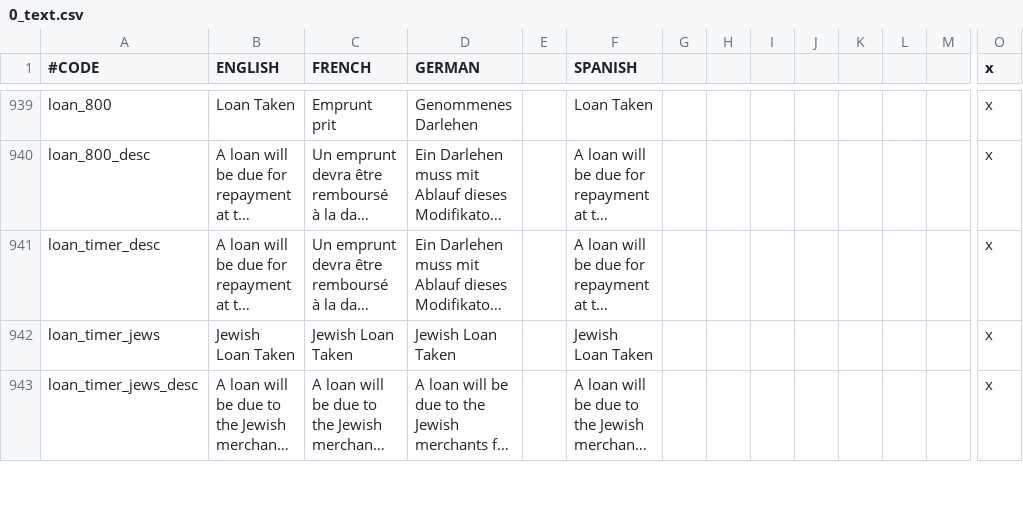
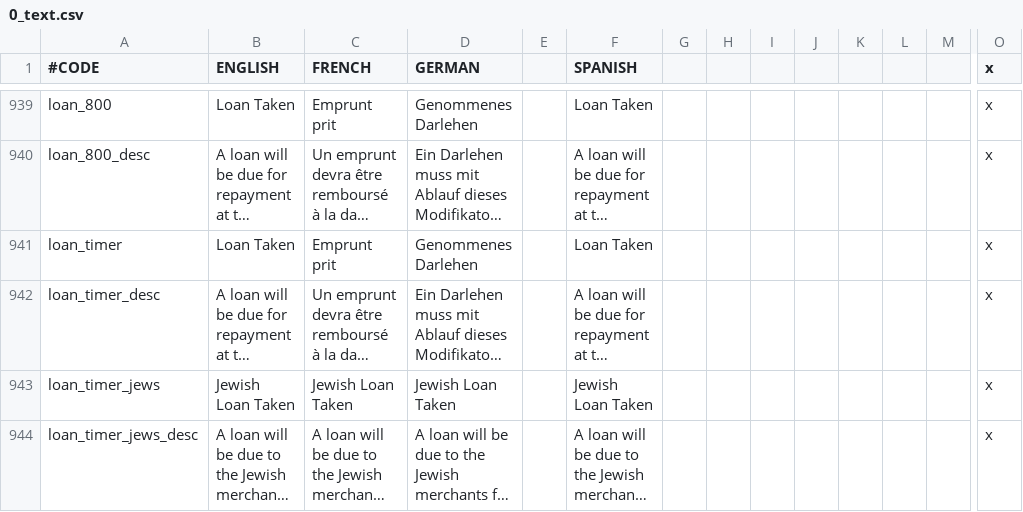
Before and after one commit to localiser/CK2Plus-Core, a CSV file: CK2Plus/localisation/0_text.csv, drawn as a sheet; only a part is shown, gaps mark what is left out; long unchanged cells end in …; rows hold the shown columns only; the diff names each change by its address in the sheet, - before the commit and + after, or states it on an @@ line.

Commit message:
2.07.0:zeress:29 Missing Localisation

```diff
--- a/CK2Plus/localisation/0_text.csv
+++ b/CK2Plus/localisation/0_text.csv
+row 941: loan_timer | Loan Taken | Emprunt prit | Genommenes Darlehen |  | Loan Taken |  |  |  |  |  |  |  | x
```
